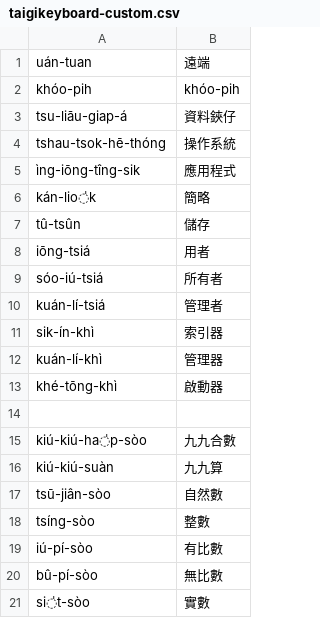
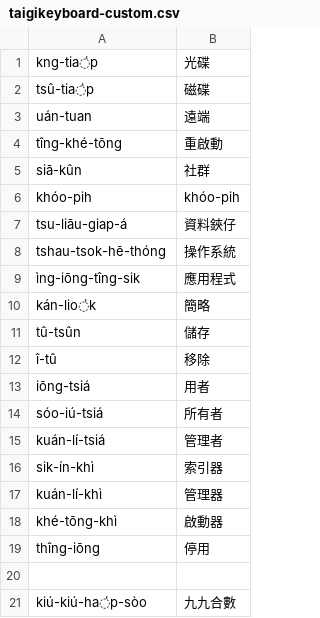
Before and after one commit to kemdict/taigi-playground, a CSV file: taigikeyboard-custom.csv, drawn as a sheet; only a part is shown; the shorter side is filled out with more unchanged rows; the diff names each change by its address in the sheet, - before the commit and + after, or states it on an @@ line.

```diff
--- a/taigikeyboard-custom.csv
+++ b/taigikeyboard-custom.csv
+row 1: kng-tia̍p | 光碟
+row 2: tsû-tia̍p | 磁碟
+row 4: tîng-khé-tōng | 重啟動
+row 5: siā-kûn | 社群
+row 12: î-tû | 移除
+row 19: thîng-iōng | 停用
```
Also changed, not shown: 1 other file.
